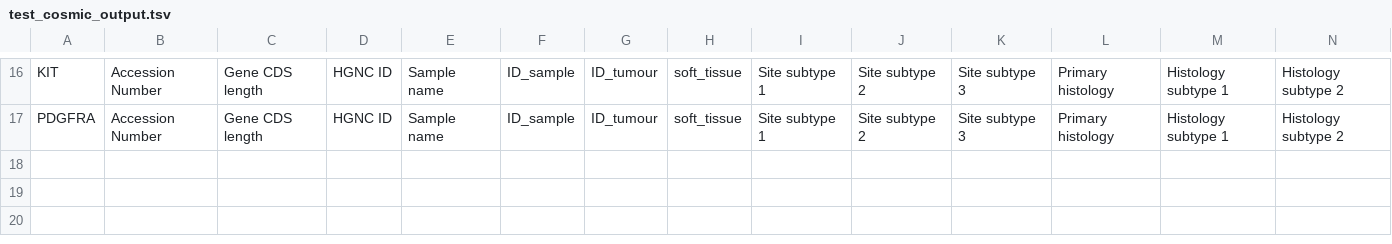
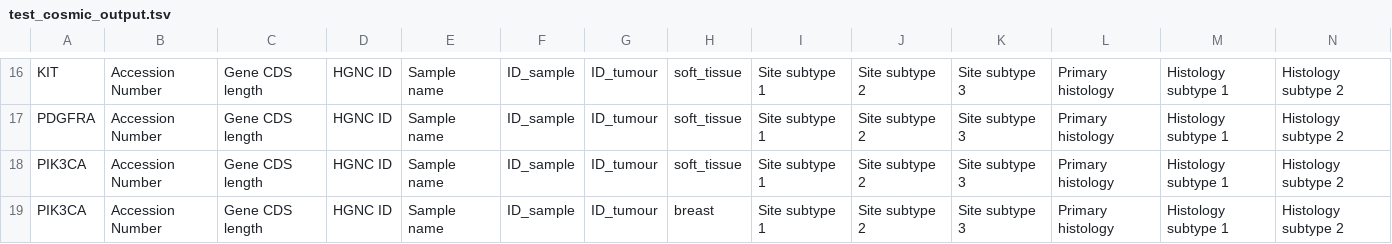
Before and after one commit to AWGL/cosmic_gaps, a TSV file: test_data/test_cosmic_output.tsv, drawn as a sheet; only a part is shown, gaps mark what is left out; rows hold the shown columns only; the diff names each change by its address in the sheet, - before the commit and + after, or states it on an @@ line.

Commit message:
add unittests for breast for filter raw data script

```diff
--- a/test_data/test_cosmic_output.tsv
+++ b/test_data/test_cosmic_output.tsv
+row 18: PIK3CA | Accession Number | Gene CDS length | HGNC ID | Sample name | ID_sample | ID_tumour | soft_tissue | Site subtype 1 | Site subtype 2 | Site subtype 3 | Primary histology | Histology subtype 1 | Histology subtype 2
+row 19: PIK3CA | Accession Number | Gene CDS length | HGNC ID | Sample name | ID_sample | ID_tumour | breast | Site subtype 1 | Site subtype 2 | Site subtype 3 | Primary histology | Histology subtype 1 | Histology subtype 2
```
Also changed, not shown: 1 other file.
